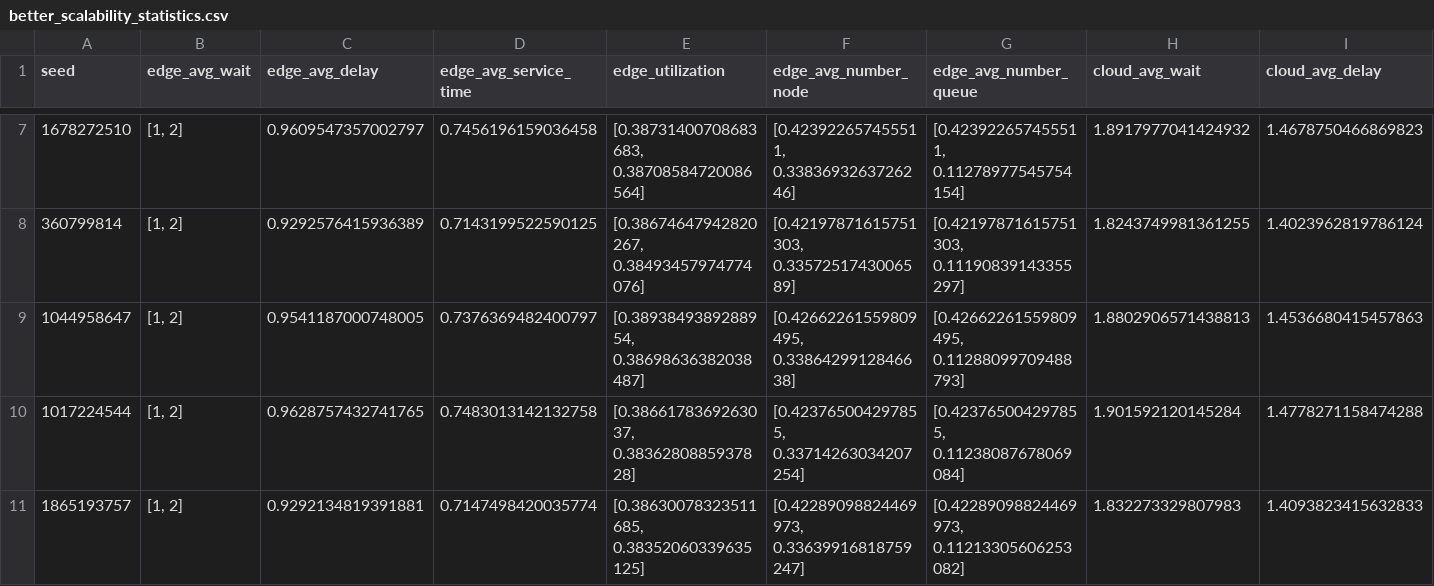
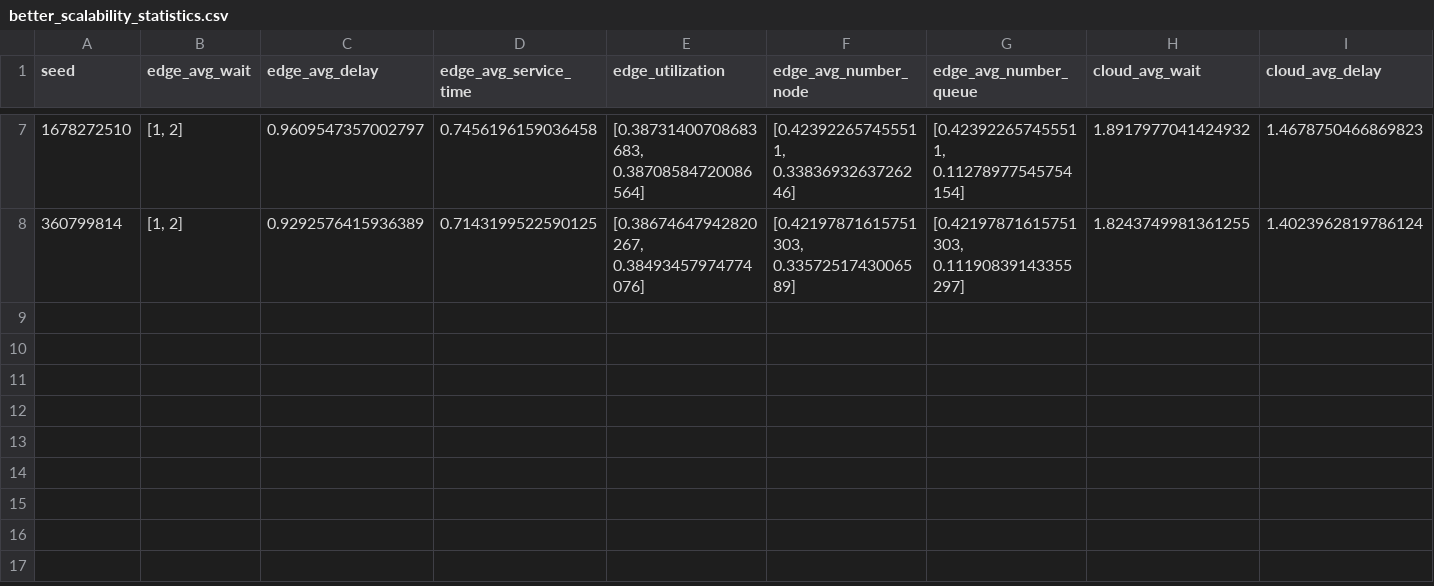
Before and after one commit to saramalaspina/Project_PMCSN, a CSV file: output/better_scalability_statistics.csv, drawn as a sheet; only a part is shown, gaps mark what is left out; rows hold the shown columns only; the diff names each change by its address in the sheet, - before the commit and + after, or states it on an @@ line.

```diff
--- a/output/better_scalability_statistics.csv
+++ b/output/better_scalability_statistics.csv
-row 9: 1044958647 | [1, 2] | 0.9541187000748005 | 0.7376369482400797 | [0.3893849389288954, 0.38698636382038487] | [0.42662261559809495, 0.3386429912846638] | [0.42662261559809495, 0.11288099709488793] | 1.8802906571438813 | 1.4536680415457863
-row 10: 1017224544 | [1, 2] | 0.9628757432741765 | 0.7483013142132758 | [0.3866178369263037, 0.3836280885937828] | [0.423765004297855, 0.33714263034207254] | [0.423765004297855, 0.11238087678069084] | 1.901592120145284 | 1.4778271158474288
-row 11: 1865193757 | [1, 2] | 0.9292134819391881 | 0.7147498420035774 | [0.38630078323511685, 0.38352060339635125] | [0.42289098824469973, 0.33639916818759247] | [0.42289098824469973, 0.11213305606253082] | 1.832273329807983 | 1.4093823415632833
```
Also changed, not shown: output/better_finite_statistics.csv, output/scalability_statistics.csv, 11 other files.
